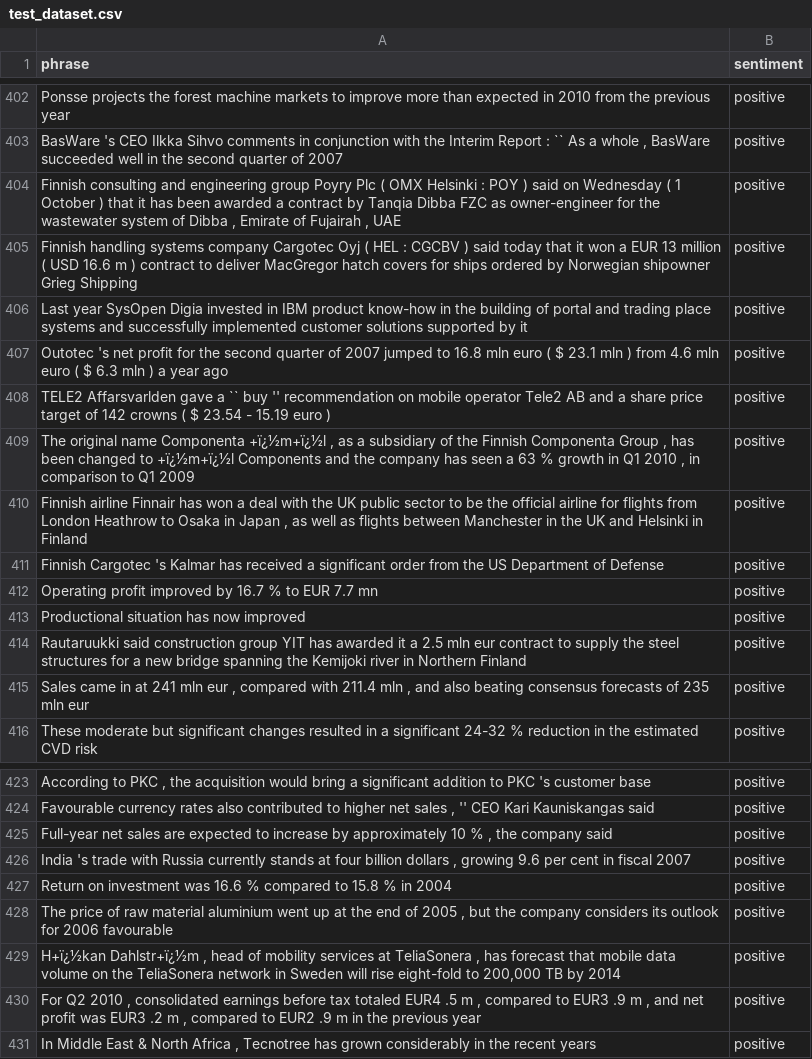
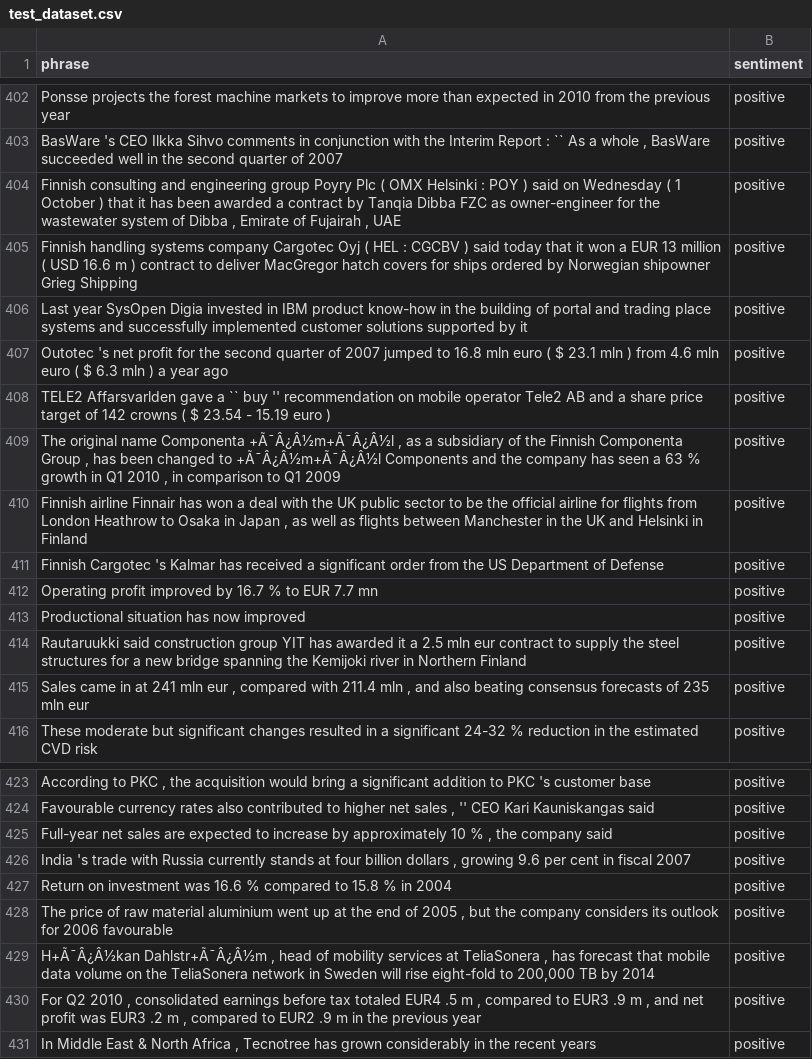
Before and after one commit to classroom-fundamentos-de-analitica/lab-05-ingestion-de-datos-texto-kblandonv, a CSV file: test_dataset.csv, drawn as a sheet; only a part is shown, gaps mark what is left out; the diff covers the shown part only.

```diff
--- a/test_dataset.csv
+++ b/test_dataset.csv
@@ -409 +409 @@ TELE2 Affarsvarlden gave a `` buy '' recommendation on mobile operator Tele2 AB
-"The original name Componenta +ï¿½m+ï¿½l , as a subsidiary of the Finnish Componenta Group , has been changed to +ï¿½m+ï¿½l Components and the company has seen a 63 % growth in Q1 2010 , in comparison to Q1 2009",positive
+"The original name Componenta +Ã¯Â¿Â½m+Ã¯Â¿Â½l , as a subsidiary of the Finnish Componenta Group , has been changed to +Ã¯Â¿Â½m+Ã¯Â¿Â½l Components and the company has seen a 63 % growth in Q1 2010 , in comparison to Q1 2009 ",positive
@@ -429 +429 @@ Return on investment was 16.6 % compared to 15.8 % in 2004,positive
-"H+ï¿½kan Dahlstr+ï¿½m , head of mobility services at TeliaSonera , has forecast that mobile data volume on the TeliaSonera network in Sweden will rise eight-fold to 200,000 TB by 2014",positive
+"H+Ã¯Â¿Â½kan Dahlstr+Ã¯Â¿Â½m , head of mobility services at TeliaSonera , has forecast that mobile data volume on the TeliaSonera network in Sweden will rise eight-fold to 200,000 TB by 2014 ",positive
```
Also changed, not shown: 10 edited cells elsewhere in this file, train_dataset.csv, 2 other files.
